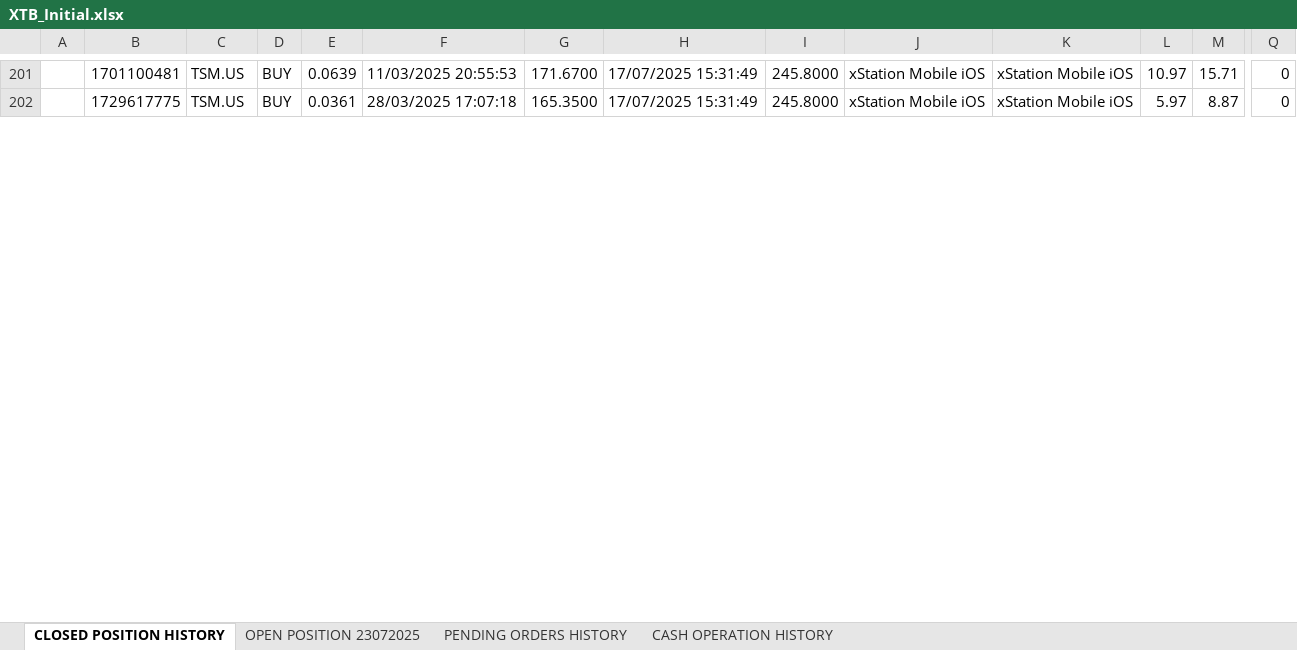
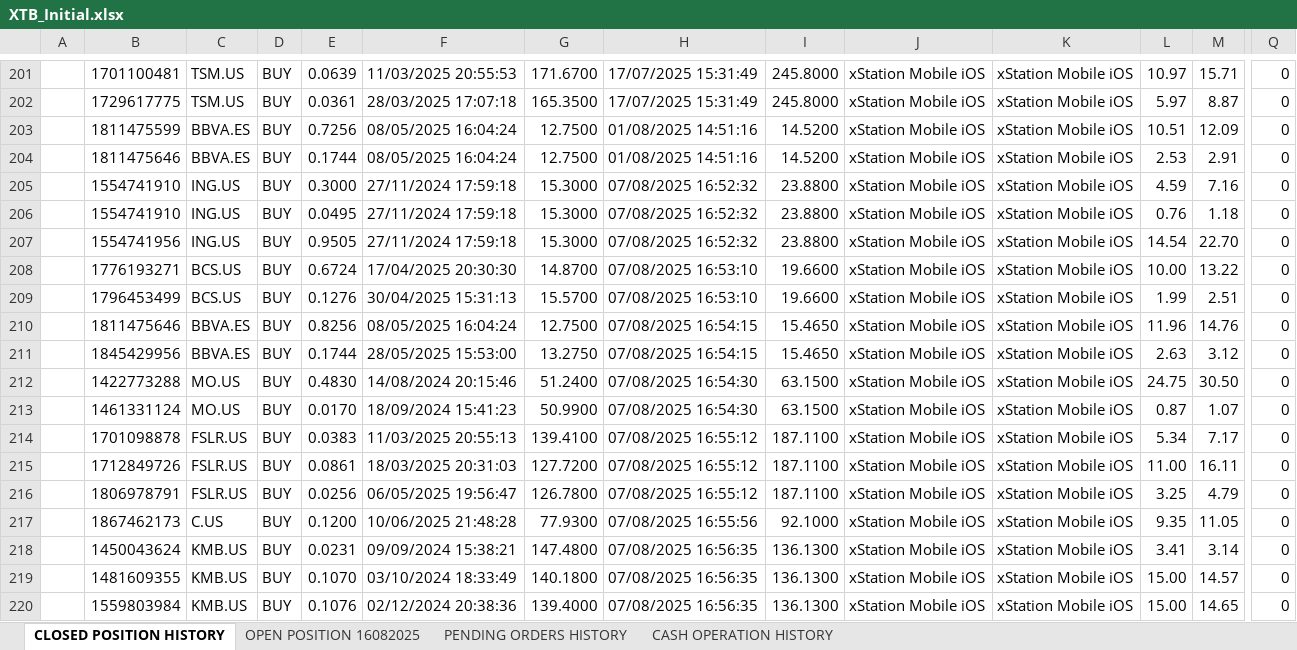
Before and after one commit to SRodWal/RodWal-Capital-Insights, an Excel workbook: XTB_Initial.xlsx, sheet CLOSED POSITION HISTORY, drawn as a sheet; only a part is shown, gaps mark what is left out; values as stored, in another font and other column widths than the file's, no cell formats; charts and pictures not drawn; rows hold the shown columns only; the diff covers the shown part only; the diff names each change by its address in the sheet, - before the commit and + after, or states it on an @@ line.

```diff
--- a/XTB_Initial.xlsx (sheet CLOSED POSITION HISTORY)
+++ b/XTB_Initial.xlsx (sheet CLOSED POSITION HISTORY)
-sheet tab: OPEN POSITION 23072025
+sheet tab: OPEN POSITION 16082025
+row 203:  | 1811475599 | BBVA.ES | BUY | 0.7256 | 08/05/2025 16:04:24 | 12.7500 | 01/08/2025 14:51:16 | 14.5200 | xStation Mobile iOS | xStation Mobile iOS | 10.51 | 12.09 | 0
+row 204:  | 1811475646 | BBVA.ES | BUY | 0.1744 | 08/05/2025 16:04:24 | 12.7500 | 01/08/2025 14:51:16 | 14.5200 | xStation Mobile iOS | xStation Mobile iOS | 2.53 | 2.91 | 0
+row 205:  | 1554741910 | ING.US | BUY | 0.3000 | 27/11/2024 17:59:18 | 15.3000 | 07/08/2025 16:52:32 | 23.8800 | xStation Mobile iOS | xStation Mobile iOS | 4.59 | 7.16 | 0
+row 206:  | 1554741910 | ING.US | BUY | 0.0495 | 27/11/2024 17:59:18 | 15.3000 | 07/08/2025 16:52:32 | 23.8800 | xStation Mobile iOS | xStation Mobile iOS | 0.76 | 1.18 | 0
+row 207:  | 1554741956 | ING.US | BUY | 0.9505 | 27/11/2024 17:59:18 | 15.3000 | 07/08/2025 16:52:32 | 23.8800 | xStation Mobile iOS | xStation Mobile iOS | 14.54 | 22.70 | 0
+row 208:  | 1776193271 | BCS.US | BUY | 0.6724 | 17/04/2025 20:30:30 | 14.8700 | 07/08/2025 16:53:10 | 19.6600 | xStation Mobile iOS | xStation Mobile iOS | 10.00 | 13.22 | 0
+row 209:  | 1796453499 | BCS.US | BUY | 0.1276 | 30/04/2025 15:31:13 | 15.5700 | 07/08/2025 16:53:10 | 19.6600 | xStation Mobile iOS | xStation Mobile iOS | 1.99 | 2.51 | 0
+row 210:  | 1811475646 | BBVA.ES | BUY | 0.8256 | 08/05/2025 16:04:24 | 12.7500 | 07/08/2025 16:54:15 | 15.4650 | xStation Mobile iOS | xStation Mobile iOS | 11.96 | 14.76 | 0
+row 211:  | 1845429956 | BBVA.ES | BUY | 0.1744 | 28/05/2025 15:53:00 | 13.2750 | 07/08/2025 16:54:15 | 15.4650 | xStation Mobile iOS | xStation Mobile iOS | 2.63 | 3.12 | 0
+row 212:  | 1422773288 | MO.US | BUY | 0.4830 | 14/08/2024 20:15:46 | 51.2400 | 07/08/2025 16:54:30 | 63.1500 | xStation Mobile iOS | xStation Mobile iOS | 24.75 | 30.50 | 0
+row 213:  | 1461331124 | MO.US | BUY | 0.0170 | 18/09/2024 15:41:23 | 50.9900 | 07/08/2025 16:54:30 | 63.1500 | xStation Mobile iOS | xStation Mobile iOS | 0.87 | 1.07 | 0
+row 214:  | 1701098878 | FSLR.US | BUY | 0.0383 | 11/03/2025 20:55:13 | 139.4100 | 07/08/2025 16:55:12 | 187.1100 | xStation Mobile iOS | xStation Mobile iOS | 5.34 | 7.17 | 0
+row 215:  | 1712849726 | FSLR.US | BUY | 0.0861 | 18/03/2025 20:31:03 | 127.7200 | 07/08/2025 16:55:12 | 187.1100 | xStation Mobile iOS | xStation Mobile iOS | 11.00 | 16.11 | 0
+row 216:  | 1806978791 | FSLR.US | BUY | 0.0256 | 06/05/2025 19:56:47 | 126.7800 | 07/08/2025 16:55:12 | 187.1100 | xStation Mobile iOS | xStation Mobile iOS | 3.25 | 4.79 | 0
+row 217:  | 1867462173 | C.US | BUY | 0.1200 | 10/06/2025 21:48:28 | 77.9300 | 07/08/2025 16:55:56 | 92.1000 | xStation Mobile iOS | xStation Mobile iOS | 9.35 | 11.05 | 0
+row 218:  | 1450043624 | KMB.US | BUY | 0.0231 | 09/09/2024 15:38:21 | 147.4800 | 07/08/2025 16:56:35 | 136.1300 | xStation Mobile iOS | xStation Mobile iOS | 3.41 | 3.14 | 0
+row 219:  | 1481609355 | KMB.US | BUY | 0.1070 | 03/10/2024 18:33:49 | 140.1800 | 07/08/2025 16:56:35 | 136.1300 | xStation Mobile iOS | xStation Mobile iOS | 15.00 | 14.57 | 0
+row 220:  | 1559803984 | KMB.US | BUY | 0.1076 | 02/12/2024 20:38:36 | 139.4000 | 07/08/2025 16:56:35 | 136.1300 | xStation Mobile iOS | xStation Mobile iOS | 15.00 | 14.65 | 0
```
Also changed, not shown: 11 added rows, 1 removed row, 23 moved rows and 4 edited cells elsewhere in this sheet, sheet OPEN POSITION 16082025, sheet CASH OPERATION HISTORY, sheet PENDING ORDERS HISTORY, cell formats, Stock Selection/CASH OPERATION.xlsx, Stock Selection/CLOSED POSITION HISTORY.xlsx, 9 other files.
